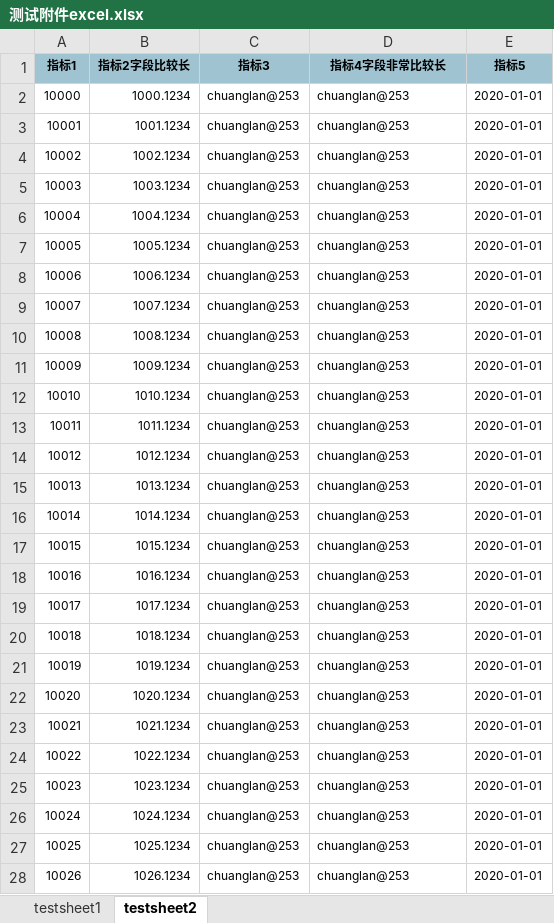
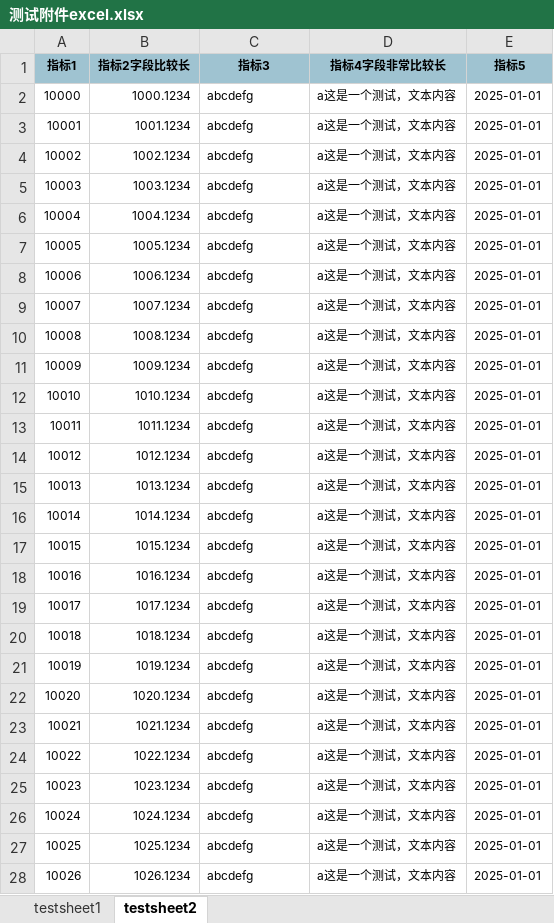
Before and after one commit to Hejp5665/py_email, an Excel workbook: output/测试附件excel.xlsx, sheet testsheet2, drawn as a sheet; only a part is shown; values as stored, in another font and other column widths than the file's, no borders; conditional formats not drawn; the diff covers the shown part only; the diff names each change by its address in the sheet, - before the commit and + after, or states it on an @@ line.

```diff
--- a/output/测试附件excel.xlsx (sheet testsheet2)
+++ b/output/测试附件excel.xlsx (sheet testsheet2)
-C2:C28 (指标3): chuanglan@253
+C2:C28 (指标3): abcdefg
-D2:D28 (指标4字段非常比较长): chuanglan@253
+D2:D28 (指标4字段非常比较长): a这是一个测试，文本内容
-E2:E28 (指标5): 2020-01-01
+E2:E28 (指标5): 2025-01-01
```
Also changed, not shown: 219 edited cells elsewhere in this sheet, sheet testsheet1, 1 other file.
